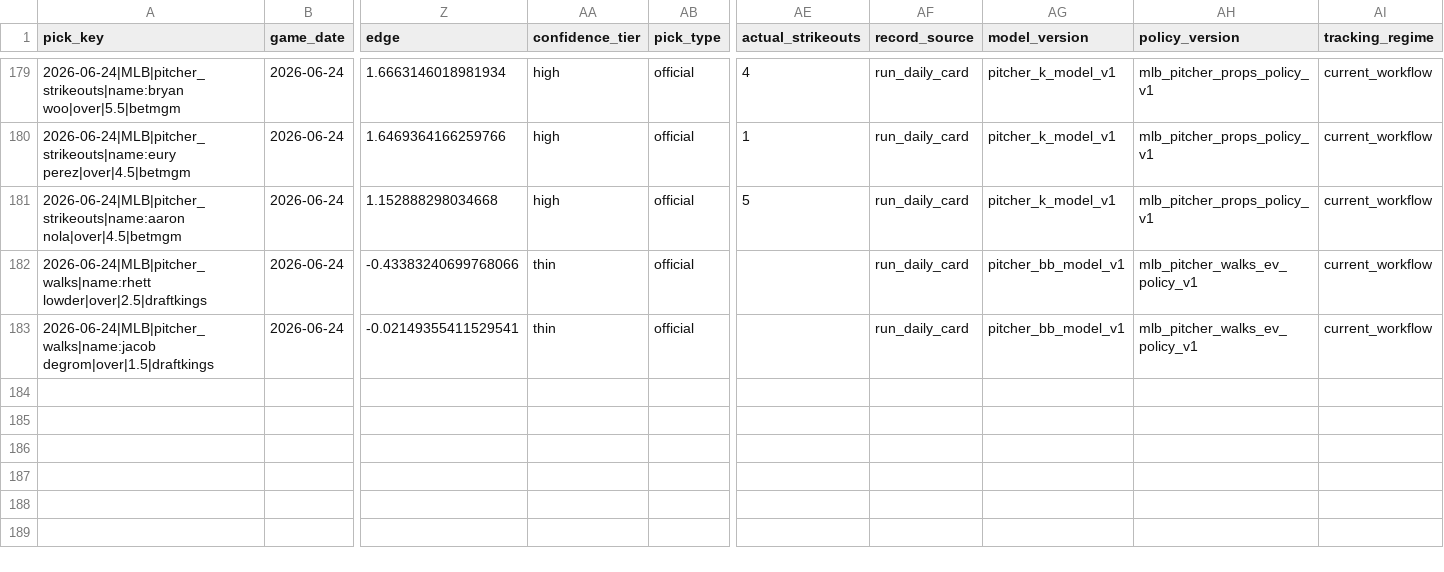
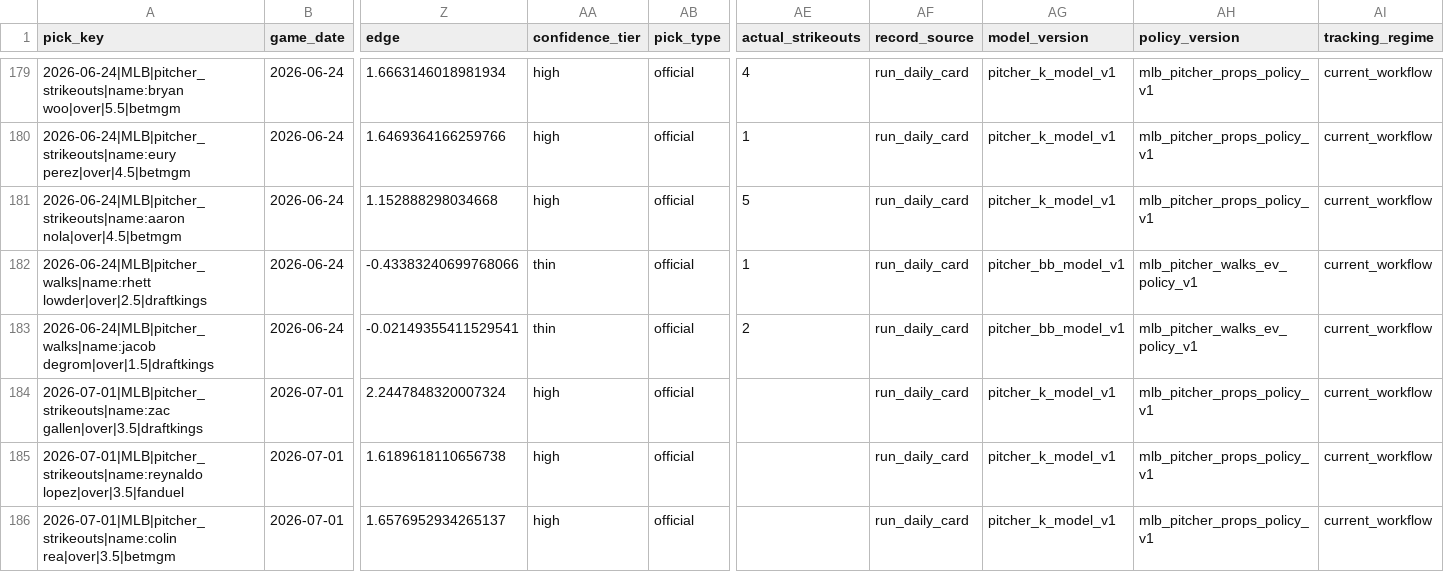
Before and after one commit to Ethrogo/proGramble, a CSV file: MLB/data/tracking/official_picks_history.csv, drawn as a sheet; only a part is shown, gaps mark what is left out; rows hold the shown columns only; the diff names each change by its address in the sheet, - before the commit and + after, or states it on an @@ line.

```diff
--- a/MLB/data/tracking/official_picks_history.csv
+++ b/MLB/data/tracking/official_picks_history.csv
-AE182 (actual_strikeouts): (empty)
+AE182 (actual_strikeouts): 1
-AE183 (actual_strikeouts): (empty)
+AE183 (actual_strikeouts): 2
+row 184: 2026-07-01|MLB|pitcher_strikeouts|name:zac gallen|over|3.5|draftkings | 2026-07-01 | 2.2447848320007324 | high | official |  | run_daily_card | pitcher_k_model_v1 | mlb_pitcher_props_policy_v1 | current_workflow
+row 185: 2026-07-01|MLB|pitcher_strikeouts|name:reynaldo lopez|over|3.5|fanduel | 2026-07-01 | 1.6189618110656738 | high | official |  | run_daily_card | pitcher_k_model_v1 | mlb_pitcher_props_policy_v1 | current_workflow
+row 186: 2026-07-01|MLB|pitcher_strikeouts|name:colin rea|over|3.5|betmgm | 2026-07-01 | 1.6576952934265137 | high | official |  | run_daily_card | pitcher_k_model_v1 | mlb_pitcher_props_policy_v1 | current_workflow
```
Also changed, not shown: MLB/data/tracking/official_picks_profit_skipped.csv, 5 other files.
